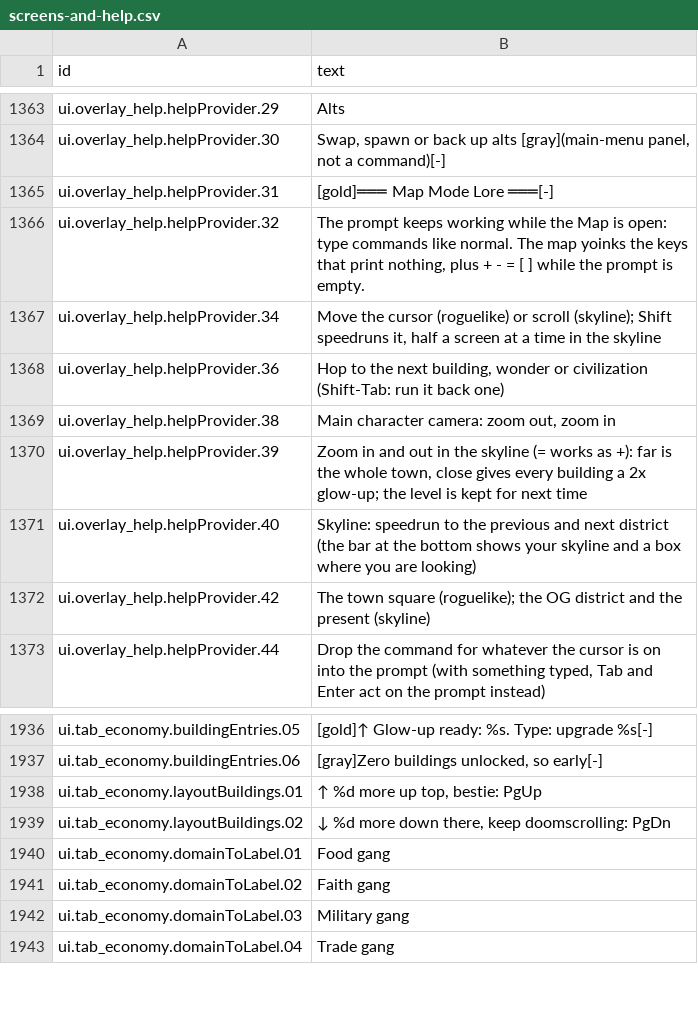
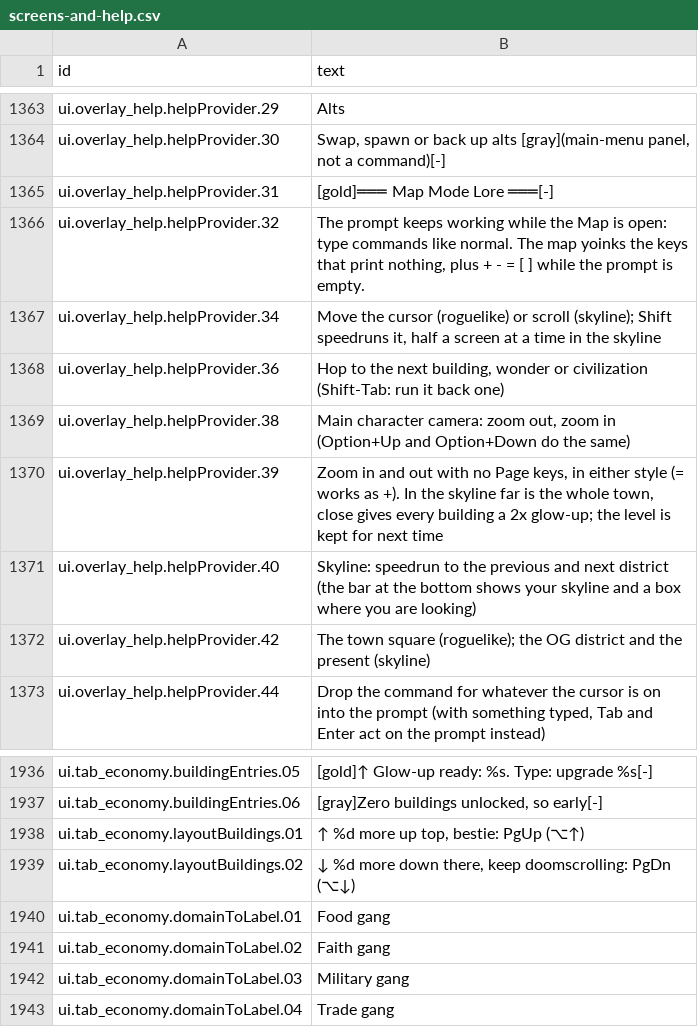
Before and after one commit to espresso20/ageforge, a CSV file: words/vibe/screens-and-help.csv, drawn as a sheet; only a part is shown, gaps mark what is left out.

Commit message:
feat(keys): Option+arrows are PgUp/PgDn/Home/End, and - = zoom the roguelike map
A MacBook has no Page or Home/End keys and Fn+arrows often scroll the
terminal instead. One translation ahead of every panel (ui/mac_keys.go)
turns Alt+Up/Down into PgUp/PgDn and Alt+Left/Right into Home/End; ESC b
and ESC f (Apple Terminal's Option+Left/Right) do the same while the
prompt is empty, so word jumps in a typed line survive. The Map's + - = _
now zoom the roguelike too, not only the skyline. Hints, help rows and
VibeMode script lines follow.

```diff
--- a/words/vibe/screens-and-help.csv
+++ b/words/vibe/screens-and-help.csv
@@ -1562,4 +1562,4 @@ ui.overlay_help.helpProvider.34,"Move the cursor (roguelike) or scroll (skyline)
 ui.overlay_help.helpProvider.36,"Hop to the next building, wonder or civilization (Shift-Tab: run it back one)"
-ui.overlay_help.helpProvider.38,"Main character camera: zoom out, zoom in"
-ui.overlay_help.helpProvider.39,"Zoom in and out in the skyline (= works as +): far is the whole town, close gives every building a 2x glow-up; the level is kept for next time"
+ui.overlay_help.helpProvider.38,"Main character camera: zoom out, zoom in (Option+Up and Option+Down do the same)"
+ui.overlay_help.helpProvider.39,"Zoom in and out with no Page keys, in either style (= works as +). In the skyline far is the whole town, close gives every building a 2x glow-up; the level is kept for next time"
 ui.overlay_help.helpProvider.40,Skyline: speedrun to the previous and next district (the bar at the bottom shows your skyline and a box where you are looking)
@@ -2324,4 +2324,4 @@ ui.tab_economy.buildingEntries.05,[gold]↑ Glow-up ready: %s. Type: upgrade %s[
 ui.tab_economy.buildingEntries.06," [gray]Zero buildings unlocked, so early[-]"
-ui.tab_economy.layoutBuildings.01," ↑ %d more up top, bestie: PgUp"
-ui.tab_economy.layoutBuildings.02," ↓ %d more down there, keep doomscrolling: PgDn"
+ui.tab_economy.layoutBuildings.01," ↑ %d more up top, bestie: PgUp (⌥↑)"
+ui.tab_economy.layoutBuildings.02," ↓ %d more down there, keep doomscrolling: PgDn (⌥↓)"
 ui.tab_economy.domainToLabel.01,Food gang
```
Also changed, not shown: words/vibe/map.csv, 13 other files.
